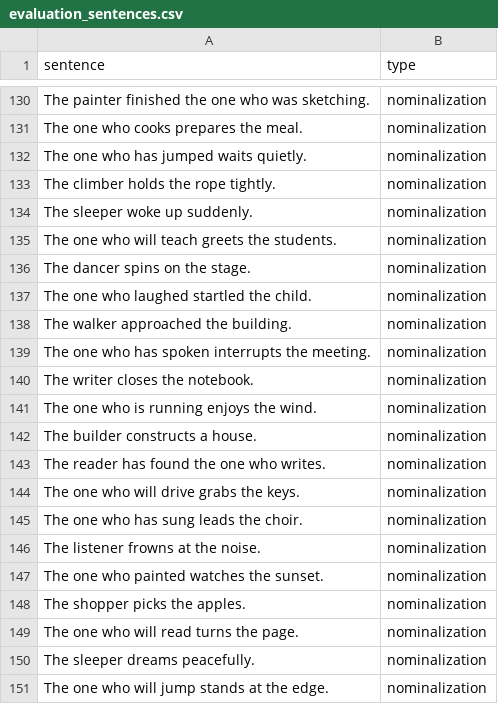
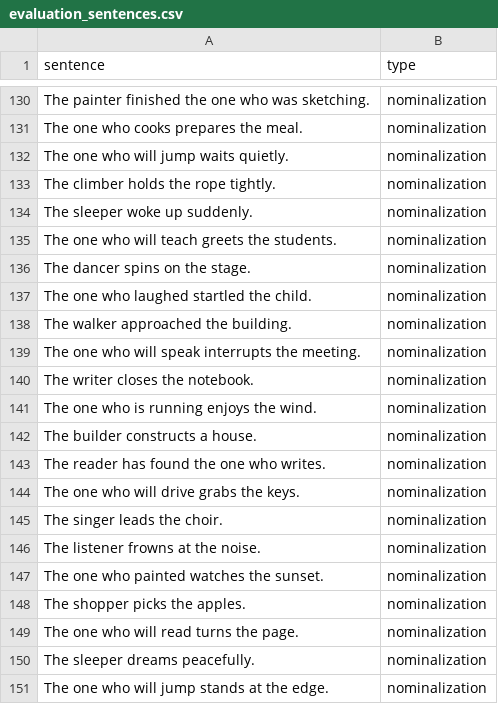
Before and after one commit to kubishi/yaduha, a CSV file: scripts/data/evaluation_sentences.csv, drawn as a sheet; only a part is shown, gaps mark what is left out.

```diff
--- a/scripts/data/evaluation_sentences.csv
+++ b/scripts/data/evaluation_sentences.csv
@@ -131,3 +131,3 @@ The painter finished the one who was sketching.,nominalization
 The one who cooks prepares the meal.,nominalization
-The one who has jumped waits quietly.,nominalization
+The one who will jump waits quietly.,nominalization
 The climber holds the rope tightly.,nominalization
@@ -138,3 +138,3 @@ The one who laughed startled the child.,nominalization
 The walker approached the building.,nominalization
-The one who has spoken interrupts the meeting.,nominalization
+The one who will speak interrupts the meeting.,nominalization
 The writer closes the notebook.,nominalization
@@ -144,3 +144,3 @@ The reader has found the one who writes.,nominalization
 The one who will drive grabs the keys.,nominalization
-The one who has sung leads the choir.,nominalization
+The singer leads the choir.,nominalization
 The listener frowns at the noise.,nominalization
```
Also changed, not shown: scripts/data/random_good_translations.csv, 9 other files.
